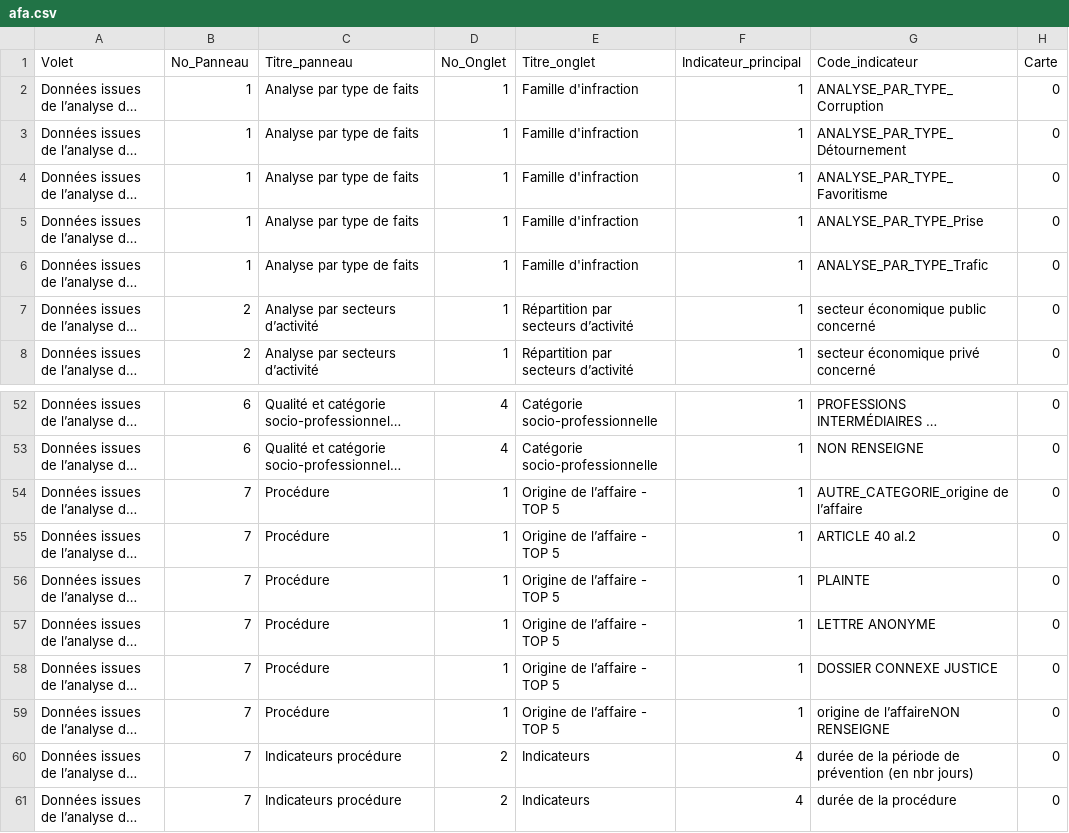
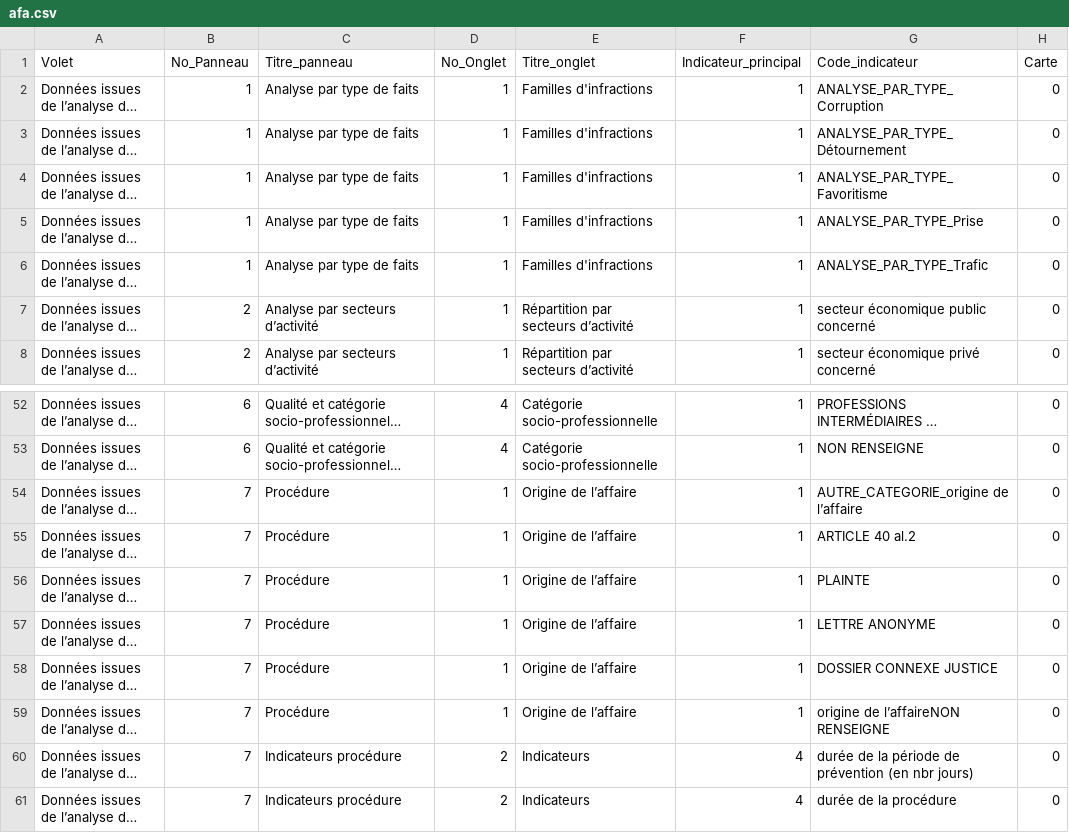
Before and after one commit to 139bercy/dashboard_widgets, a CSV file: dashboard-configuration/afa.csv, drawn as a sheet; only a part is shown, gaps mark what is left out; long unchanged cells end in …; the diff names each change by its address in the sheet, - before the commit and + after, or states it on an @@ line.

Commit message:
Changed names of windows

```diff
--- a/dashboard-configuration/afa.csv
+++ b/dashboard-configuration/afa.csv
-E2:E6 (Titre_onglet): Famille d'infraction
+E2:E6 (Titre_onglet): Familles d'infractions
-E54:E59 (Titre_onglet): Origine de l’affaire - TOP 5
+E54:E59 (Titre_onglet): Origine de l’affaire
```
